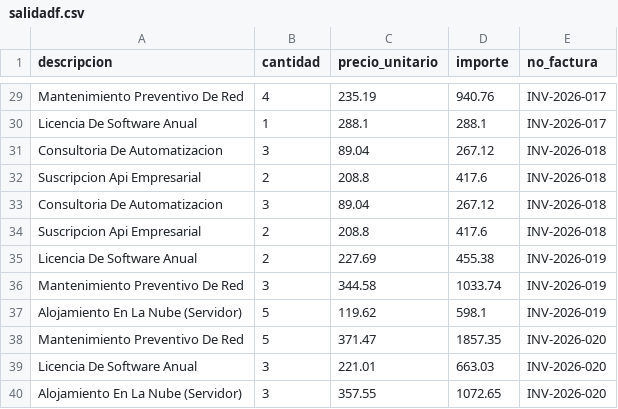
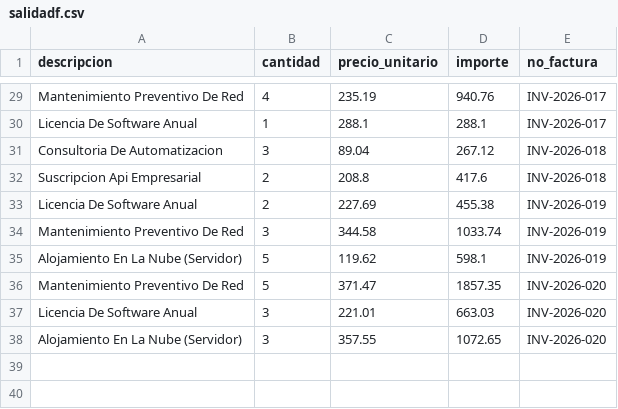
Before and after one commit to Sipro742/PDF-BATCH-RECONCILER, a CSV file: salidadf.csv, drawn as a sheet; only a part is shown, gaps mark what is left out; the diff names each change by its address in the sheet, - before the commit and + after, or states it on an @@ line.

```diff
--- a/salidadf.csv
+++ b/salidadf.csv
-row 33: Consultoria De Automatizacion | 3 | 89.04 | 267.12 | INV-2026-018
-row 34: Suscripcion Api Empresarial | 2 | 208.8 | 417.6 | INV-2026-018
```
Also changed, not shown: 3 other files.
